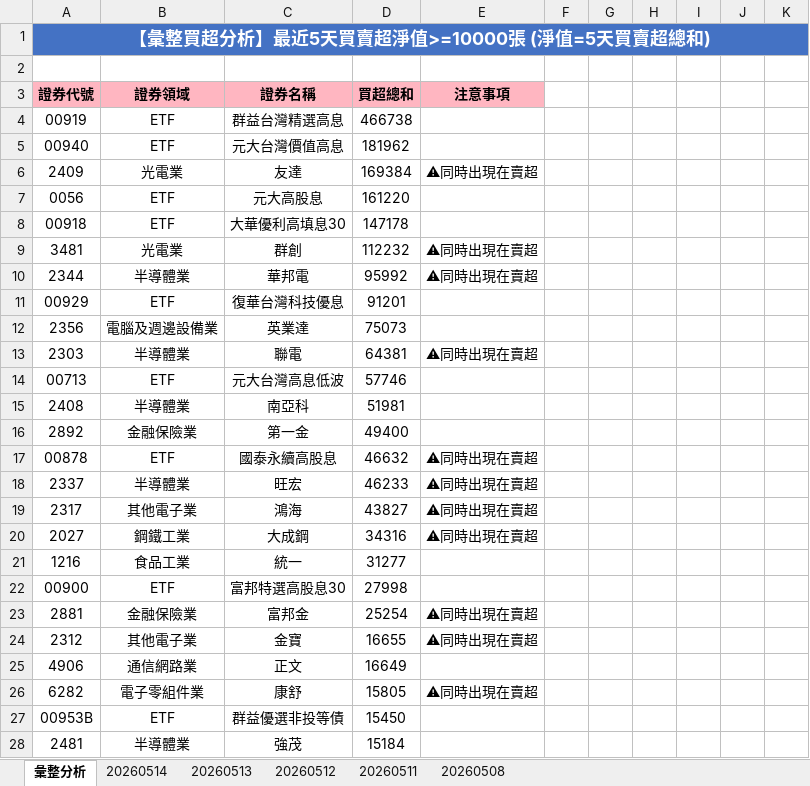
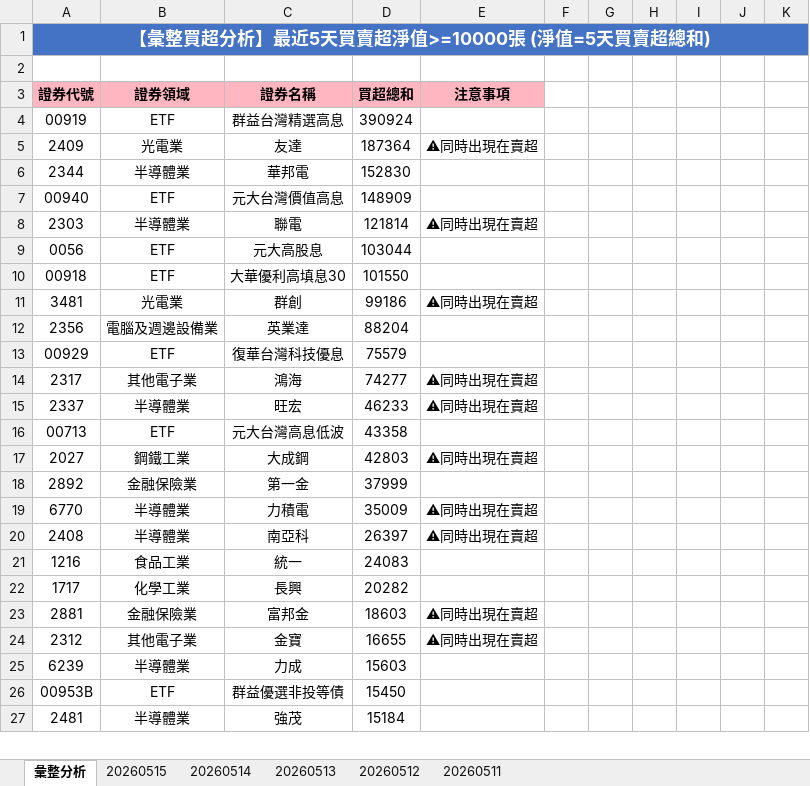
Before and after one commit to ccupcpop/GetDailyStock, an Excel workbook: StockInfo/tse_analysis_result.xlsx, sheet 彙整分析, drawn as a sheet; only a part is shown; values as stored, in another font and other column widths than the file's, no borders; removed rows and columns are numbered as before the commit, all else as after; the diff covers the shown part only; the diff names each change by its address in the sheet, - before the commit and + after, or states it on an @@ line.

```diff
--- a/StockInfo/tse_analysis_result.xlsx (sheet 彙整分析)
+++ b/StockInfo/tse_analysis_result.xlsx (sheet 彙整分析)
-sheet tab: 20260508
+sheet tab: 20260515
-D4: 466738
+D4: 390924
-row 5: 00940 | ETF | 元大台灣價值高息 | 181962
-D5: 169384
+D5: 187364
+row 6: 2344 | 半導體業 | 華邦電 | 152830
+row 7: 00940 | ETF | 元大台灣價值高息 | 148909
+row 8: 2303 | 半導體業 | 聯電 | 121814 | ⚠同時出現在賣超
-D9: 161220
+D9: 103044
-D10: 147178
+D10: 101550
-D11: 112232
+D11: 99186
-row 10: 2344 | 半導體業 | 華邦電 | 95992 | ⚠同時出現在賣超
-row 11: 00929 | ETF | 復華台灣科技優息 | 91201
-D12: 75073
+D12: 88204
-row 13: 2303 | 半導體業 | 聯電 | 64381 | ⚠同時出現在賣超
-row 14: 00713 | ETF | 元大台灣高息低波 | 57746
-row 15: 2408 | 半導體業 | 南亞科 | 51981
-row 16: 2892 | 金融保險業 | 第一金 | 49400
-row 17: 00878 | ETF | 國泰永續高股息 | 46632 | ⚠同時出現在賣超
+row 13: 00929 | ETF | 復華台灣科技優息 | 75579
+row 14: 2317 | 其他電子業 | 鴻海 | 74277 | ⚠同時出現在賣超
-row 19: 2317 | 其他電子業 | 鴻海 | 43827 | ⚠同時出現在賣超
+row 16: 00713 | ETF | 元大台灣高息低波 | 43358
-D17: 34316
+D17: 42803
+row 18: 2892 | 金融保險業 | 第一金 | 37999
+row 19: 6770 | 半導體業 | 力積電 | 35009 | ⚠同時出現在賣超
+row 20: 2408 | 半導體業 | 南亞科 | 26397 | ⚠同時出現在賣超
-D21: 31277
+D21: 24083
-row 22: 00900 | ETF | 富邦特選高股息30 | 27998
+row 22: 1717 | 化學工業 | 長興 | 20282
-D23: 25254
+D23: 18603
-row 25: 4906 | 通信網路業 | 正文 | 16649
-row 26: 6282 | 電子零組件業 | 康舒 | 15805 | ⚠同時出現在賣超
+row 25: 6239 | 半導體業 | 力成 | 15603
```
Also changed, not shown: 42 added rows, 41 removed rows and 51 edited cells elsewhere in this sheet, sheet 20260514, StockInfo/otc_analysis_result.xlsx, 14 other files.
